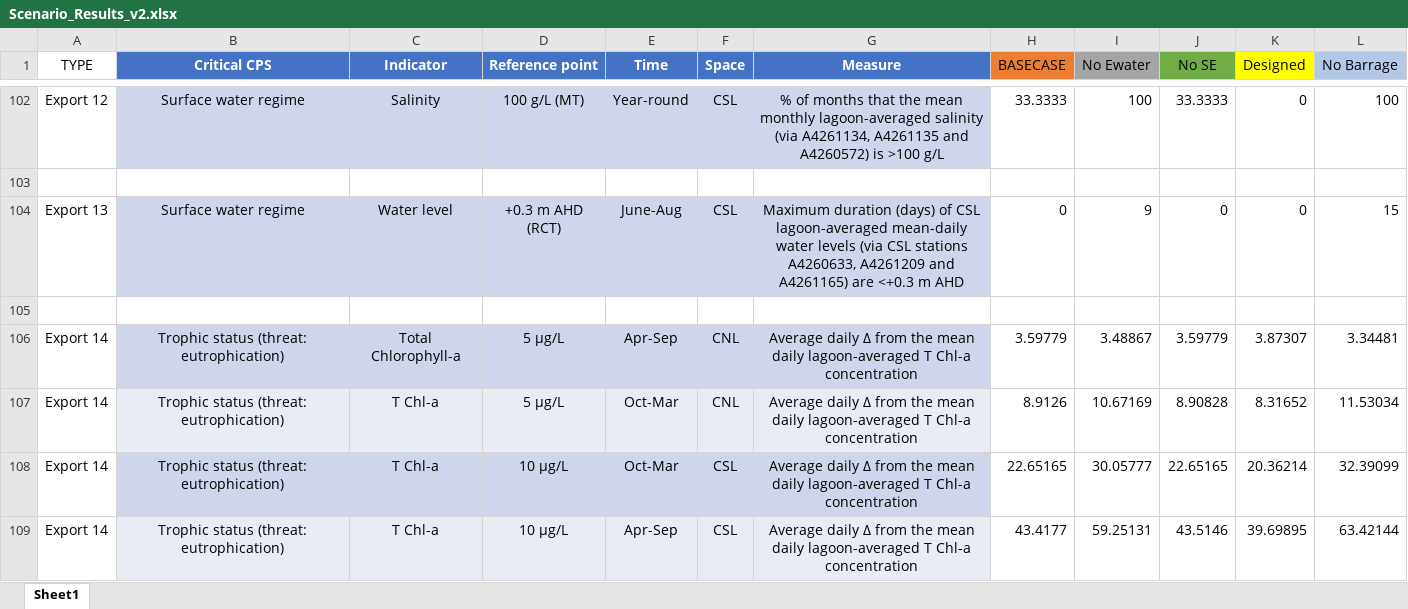
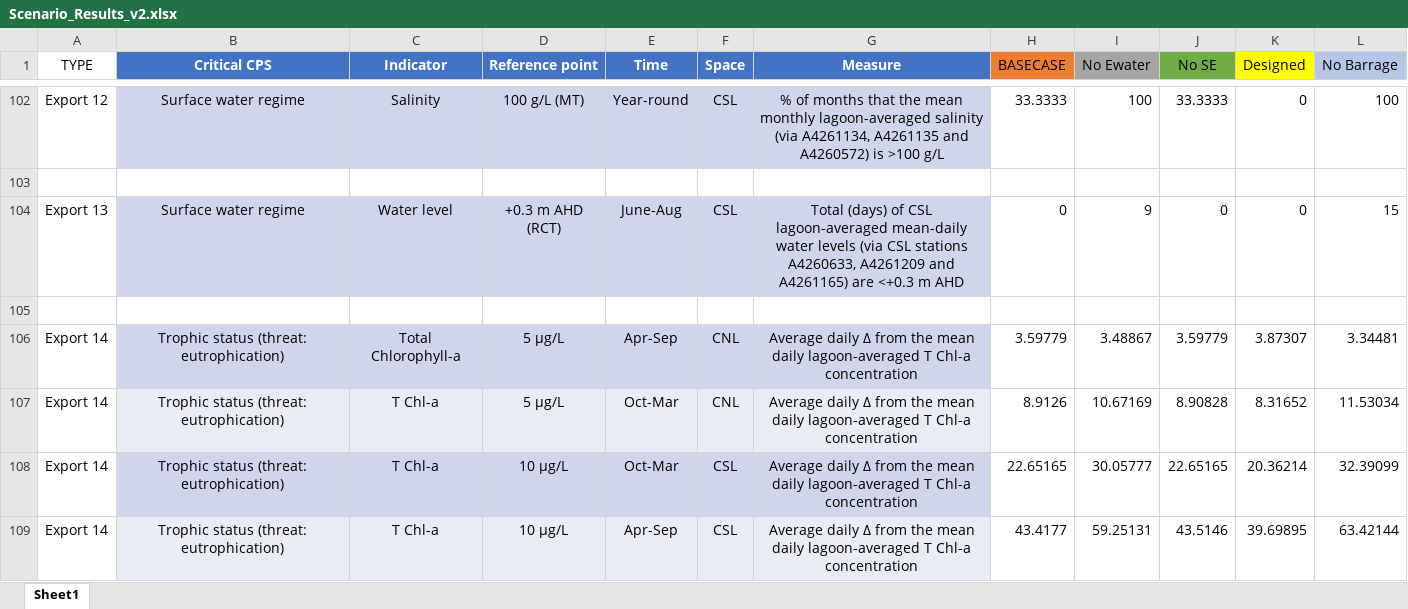
Before and after one commit to AquaticEcoDynamics/CDM, an Excel workbook: scripts/modeltools/exports/Scenario_Results_v2.xlsx, sheet Sheet1, drawn as a sheet; only a part is shown, gaps mark what is left out; values as stored, in another font and other column widths than the file's, no borders; the diff names each change by its address in the sheet, - before the commit and + after, or states it on an @@ line.

Commit message:
Update Scenario_Results_v2.xlsx

```diff
--- a/scripts/modeltools/exports/Scenario_Results_v2.xlsx (sheet Sheet1)
+++ b/scripts/modeltools/exports/Scenario_Results_v2.xlsx (sheet Sheet1)
-G104 (Measure): Maximum duration (days) of…
+G104 (Measure): Total (days) of…
```
